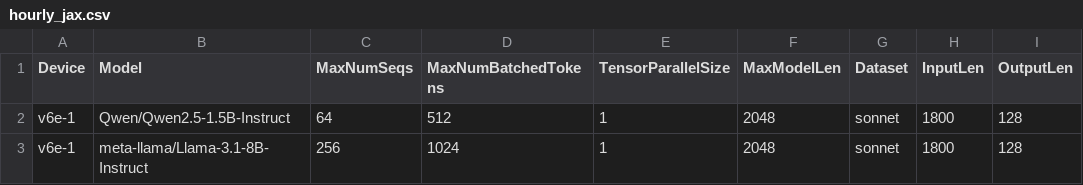
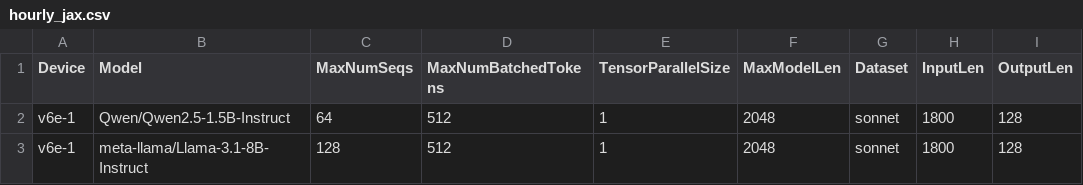
Before and after one commit to xiyuxie/bm-infra, a CSV file: cases/hourly_jax.csv, drawn as a sheet.

```diff
--- a/cases/hourly_jax.csv
+++ b/cases/hourly_jax.csv
@@ -2,2 +2,2 @@ Device,Model,MaxNumSeqs,MaxNumBatchedTokens,TensorParallelSize,MaxModelLen,Datas
 v6e-1,Qwen/Qwen2.5-1.5B-Instruct,64,512,1,2048,sonnet,1800,128
-v6e-1,meta-llama/Llama-3.1-8B-Instruct,256,1024,1,2048,sonnet,1800,128
+v6e-1,meta-llama/Llama-3.1-8B-Instruct,128,512,1,2048,sonnet,1800,128
```
Also changed, not shown: cases/hourly.csv, cases/hourly_gpu_2.csv, 1 other file.
